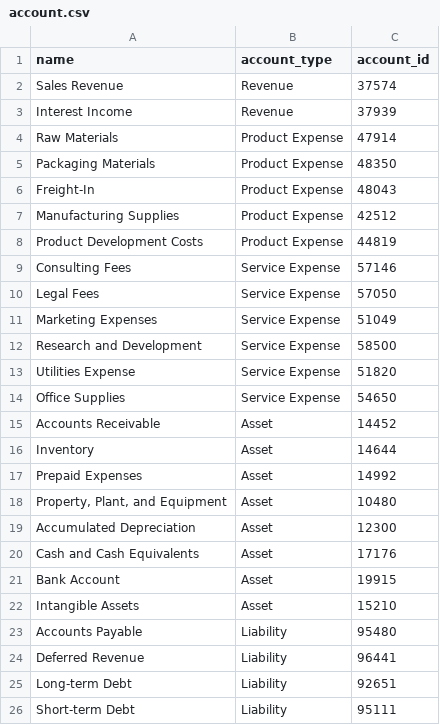
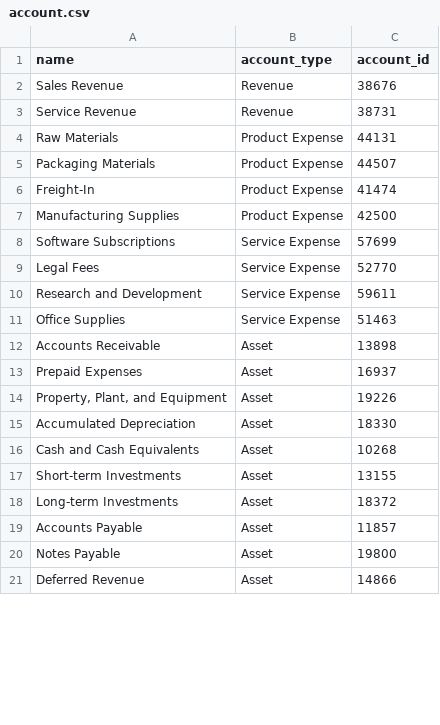
Before and after one commit to JBaltaMG/SynetheticDataGeneration, a CSV file: data/outputdata/dimensions/account.csv, drawn as a sheet; only a part is shown; the diff covers the shown part only.

```diff
--- a/data/outputdata/dimensions/account.csv
+++ b/data/outputdata/dimensions/account.csv
@@ -1,26 +1,21 @@
 name,account_type,account_id
-Sales Revenue,Revenue,37574
-Interest Income,Revenue,37939
-Raw Materials,Product Expense,47914
-Packaging Materials,Product Expense,48350
-Freight-In,Product Expense,48043
-Manufacturing Supplies,Product Expense,42512
-Product Development Costs,Product Expense,44819
-Consulting Fees,Service Expense,57146
-Legal Fees,Service Expense,57050
-Marketing Expenses,Service Expense,51049
-Research and Development,Service Expense,58500
-Utilities Expense,Service Expense,51820
-Office Supplies,Service Expense,54650
-Accounts Receivable,Asset,14452
-Inventory,Asset,14644
-Prepaid Expenses,Asset,14992
-"Property, Plant, and Equipment",Asset,10480
-Accumulated Depreciation,Asset,12300
-Cash and Cash Equivalents,Asset,17176
-Bank Account,Asset,19915
-Intangible Assets,Asset,15210
-Accounts Payable,Liability,95480
-Deferred Revenue,Liability,96441
-Long-term Debt,Liability,92651
-Short-term Debt,Liability,95111
+Sales Revenue,Revenue,38676
+Service Revenue,Revenue,38731
+Raw Materials,Product Expense,44131
+Packaging Materials,Product Expense,44507
+Freight-In,Product Expense,41474
+Manufacturing Supplies,Product Expense,42500
+Software Subscriptions,Service Expense,57699
+Legal Fees,Service Expense,52770
+Research and Development,Service Expense,59611
+Office Supplies,Service Expense,51463
+Accounts Receivable,Asset,13898
+Prepaid Expenses,Asset,16937
+"Property, Plant, and Equipment",Asset,19226
+Accumulated Depreciation,Asset,18330
+Cash and Cash Equivalents,Asset,10268
+Short-term Investments,Asset,13155
+Long-term Investments,Asset,18372
+Accounts Payable,Asset,11857
+Notes Payable,Asset,19800
+Deferred Revenue,Asset,14866
```
Also changed, not shown: 9 added rows, 4 removed rows and 1 edited cell elsewhere in this file, data/outputdata/dimensions/customer.csv, data/outputdata/dimensions/department.csv, 15 other files.
